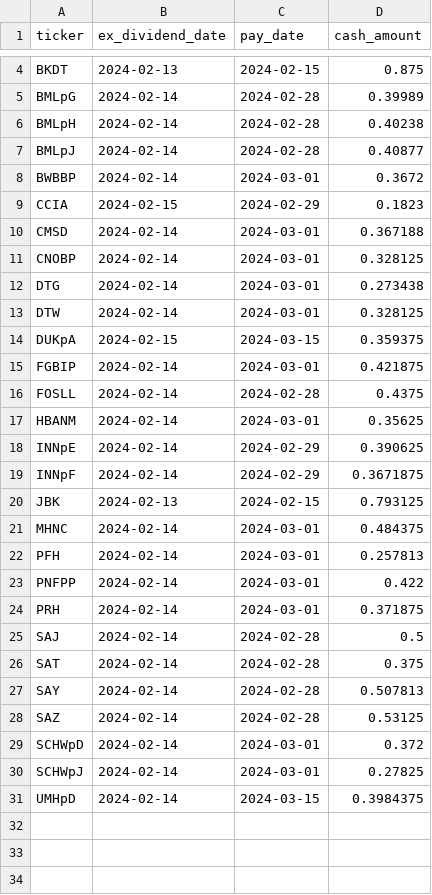
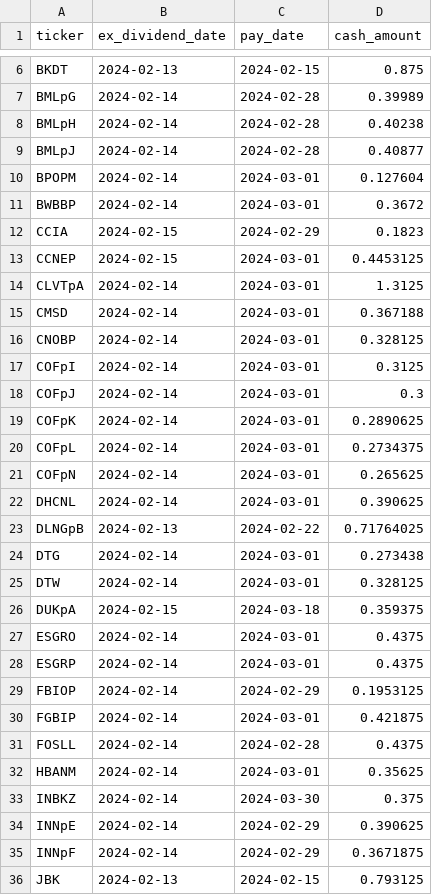
Before and after one commit to arraykov/Dashboard, a CSV file: src/files/dividends_grouped_Next Week.csv, drawn as a sheet; only a part is shown, gaps mark what is left out; the shorter side is filled out with more unchanged rows; the diff covers the shown part only.

```diff
--- a/src/files/dividends_grouped_Next Week.csv
+++ b/src/files/dividends_grouped_Next Week.csv
@@ -7,9 +9,22 @@ BMLpH,2024-02-14,2024-02-28,0.40238
 BMLpJ,2024-02-14,2024-02-28,0.40877
+BPOPM,2024-02-14,2024-03-01,0.127604
 BWBBP,2024-02-14,2024-03-01,0.3672
 CCIA,2024-02-15,2024-02-29,0.1823
+CCNEP,2024-02-15,2024-03-01,0.4453125
+CLVTpA,2024-02-14,2024-03-01,1.3125
 CMSD,2024-02-14,2024-03-01,0.367188
 CNOBP,2024-02-14,2024-03-01,0.328125
+COFpI,2024-02-14,2024-03-01,0.3125
+COFpJ,2024-02-14,2024-03-01,0.3
+COFpK,2024-02-14,2024-03-01,0.2890625
+COFpL,2024-02-14,2024-03-01,0.2734375
+COFpN,2024-02-14,2024-03-01,0.265625
+DHCNL,2024-02-14,2024-03-01,0.390625
+DLNGpB,2024-02-13,2024-02-22,0.71764025
 DTG,2024-02-14,2024-03-01,0.273438
 DTW,2024-02-14,2024-03-01,0.328125
-DUKpA,2024-02-15,2024-03-15,0.359375
+DUKpA,2024-02-15,2024-03-18,0.359375
+ESGRO,2024-02-14,2024-03-01,0.4375
+ESGRP,2024-02-14,2024-03-01,0.4375
+FBIOP,2024-02-14,2024-02-29,0.1953125
 FGBIP,2024-02-14,2024-03-01,0.421875
@@ -17,2 +32,3 @@ FOSLL,2024-02-14,2024-02-28,0.4375
 HBANM,2024-02-14,2024-03-01,0.35625
+INBKZ,2024-02-14,2024-03-30,0.375
 INNpE,2024-02-14,2024-02-29,0.390625
```
Also changed, not shown: 11 added rows elsewhere in this file, src/files/dividends_grouped_Next Month.csv, src/files/dividends_grouped_This Week.csv, 2 other files.
